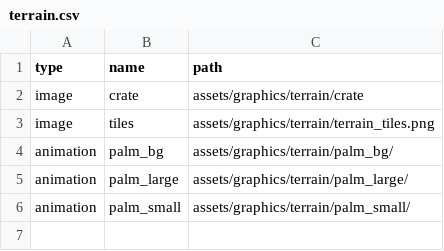
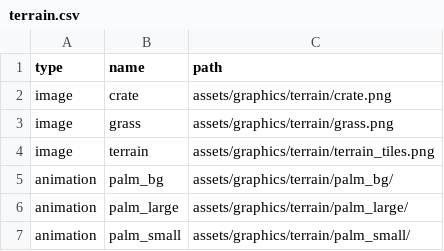
Before and after one commit to Zain-Khoso/pygame-mario, a CSV file: data/asset_paths/terrain.csv, drawn as a sheet.

Commit message:
fix: asset paths

```diff
--- a/data/asset_paths/terrain.csv
+++ b/data/asset_paths/terrain.csv
@@ -1,4 +1,5 @@
 type,name,path
-image,crate,assets/graphics/terrain/crate
-image,tiles,assets/graphics/terrain/terrain_tiles.png
+image,crate,assets/graphics/terrain/crate.png
+image,grass,assets/graphics/terrain/grass.png
+image,terrain,assets/graphics/terrain/terrain_tiles.png
 animation,palm_bg,assets/graphics/terrain/palm_bg/
```
Also changed, not shown: data/asset_paths/decorations.csv, 1 other file.
